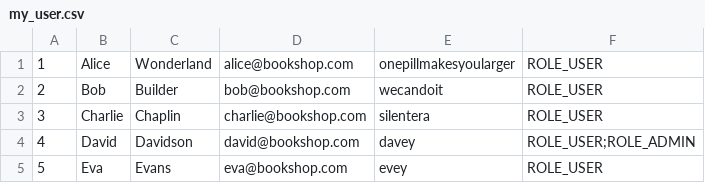
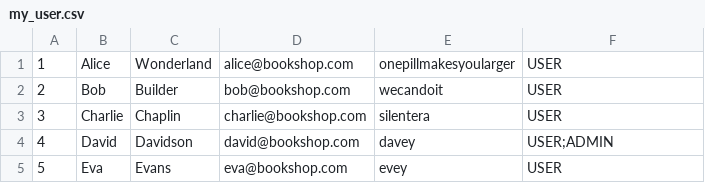
Before and after one commit to VulpesZerda27/MiMaFHProjektBackend, a CSV file: src/main/resources/data/my_user.csv, drawn as a sheet.

```diff
--- a/src/main/resources/data/my_user.csv
+++ b/src/main/resources/data/my_user.csv
@@ -1,5 +1,5 @@
-1,Alice,Wonderland,alice@bookshop.com,onepillmakesyoularger,ROLE_USER
-2,Bob,Builder,bob@bookshop.com,wecandoit,ROLE_USER
-3,Charlie,Chaplin,charlie@bookshop.com,silentera,ROLE_USER
-4,David,Davidson,david@bookshop.com,davey,ROLE_USER;ROLE_ADMIN
-5,Eva,Evans,eva@bookshop.com,evey,ROLE_USER
+1,Alice,Wonderland,alice@bookshop.com,onepillmakesyoularger,USER
+2,Bob,Builder,bob@bookshop.com,wecandoit,USER
+3,Charlie,Chaplin,charlie@bookshop.com,silentera,USER
+4,David,Davidson,david@bookshop.com,davey,USER;ADMIN
+5,Eva,Evans,eva@bookshop.com,evey,USER
```
Also changed, not shown: 8 other files.
